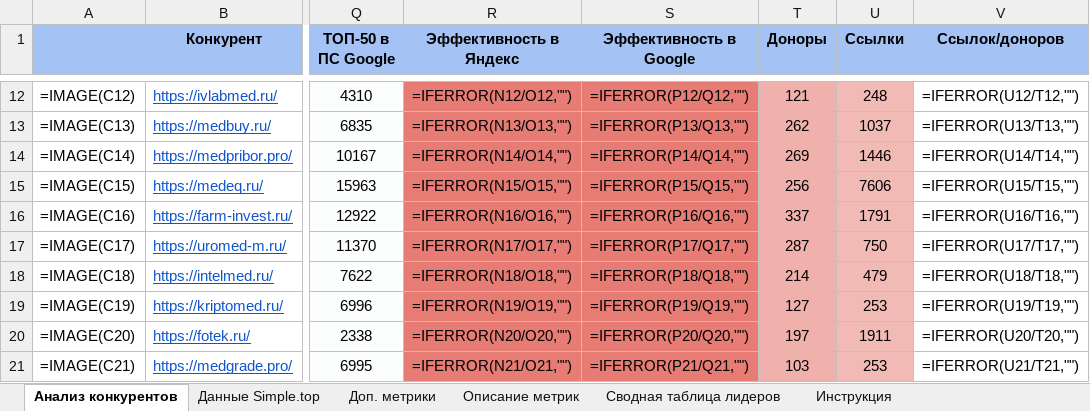
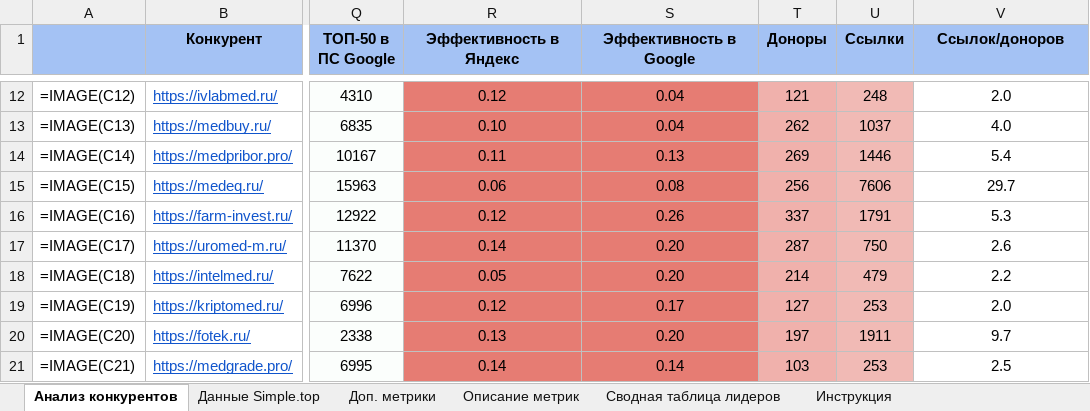
Before and after one commit to Elena20051990/1, an Excel workbook: out/analiz_konkurentov_reiginmed.xlsx, sheet Анализ конкурентов, drawn as a sheet; only a part is shown, gaps mark what is left out; values as stored, in another font and other column widths than the file's, no borders; formulas without a stored value are shown as written; conditional formats not drawn; the diff covers the shown part only; the diff names each change by its address in the sheet, - before the commit and + after, or states it on an @@ line.

```diff
--- a/out/analiz_konkurentov_reiginmed.xlsx (sheet Анализ конкурентов)
+++ b/out/analiz_konkurentov_reiginmed.xlsx (sheet Анализ конкурентов)
-R12 (Эффективность в Яндекс): =IFERROR(N12/O12,"")
+R12 (Эффективность в Яндекс): 0.12
-S12 (Эффективность в Google): =IFERROR(P12/Q12,"")
+S12 (Эффективность в Google): 0.04
-V12 (Ссылок/доноров): =IFERROR(U12/T12,"")
+V12 (Ссылок/доноров): 2.0
-R13 (Эффективность в Яндекс): =IFERROR(N13/O13,"")
+R13 (Эффективность в Яндекс): 0.10
-S13 (Эффективность в Google): =IFERROR(P13/Q13,"")
+S13 (Эффективность в Google): 0.04
-V13 (Ссылок/доноров): =IFERROR(U13/T13,"")
+V13 (Ссылок/доноров): 4.0
-R14 (Эффективность в Яндекс): =IFERROR(N14/O14,"")
+R14 (Эффективность в Яндекс): 0.11
-S14 (Эффективность в Google): =IFERROR(P14/Q14,"")
+S14 (Эффективность в Google): 0.13
-V14 (Ссылок/доноров): =IFERROR(U14/T14,"")
+V14 (Ссылок/доноров): 5.4
-R15 (Эффективность в Яндекс): =IFERROR(N15/O15,"")
+R15 (Эффективность в Яндекс): 0.06
-S15 (Эффективность в Google): =IFERROR(P15/Q15,"")
+S15 (Эффективность в Google): 0.08
-V15 (Ссылок/доноров): =IFERROR(U15/T15,"")
+V15 (Ссылок/доноров): 29.7
-R16 (Эффективность в Яндекс): =IFERROR(N16/O16,"")
+R16 (Эффективность в Яндекс): 0.12
-S16 (Эффективность в Google): =IFERROR(P16/Q16,"")
+S16 (Эффективность в Google): 0.26
-V16 (Ссылок/доноров): =IFERROR(U16/T16,"")
+V16 (Ссылок/доноров): 5.3
-R17 (Эффективность в Яндекс): =IFERROR(N17/O17,"")
+R17 (Эффективность в Яндекс): 0.14
-S17 (Эффективность в Google): =IFERROR(P17/Q17,"")
+S17 (Эффективность в Google): 0.20
-V17 (Ссылок/доноров): =IFERROR(U17/T17,"")
+V17 (Ссылок/доноров): 2.6
-R18 (Эффективность в Яндекс): =IFERROR(N18/O18,"")
+R18 (Эффективность в Яндекс): 0.05
-S18 (Эффективность в Google): =IFERROR(P18/Q18,"")
+S18 (Эффективность в Google): 0.20
-V18 (Ссылок/доноров): =IFERROR(U18/T18,"")
+V18 (Ссылок/доноров): 2.2
-R19 (Эффективность в Яндекс): =IFERROR(N19/O19,"")
+R19 (Эффективность в Яндекс): 0.12
-S19 (Эффективность в Google): =IFERROR(P19/Q19,"")
+S19 (Эффективность в Google): 0.17
-V19 (Ссылок/доноров): =IFERROR(U19/T19,"")
+V19 (Ссылок/доноров): 2.0
-R20 (Эффективность в Яндекс): =IFERROR(N20/O20,"")
+R20 (Эффективность в Яндекс): 0.13
-S20 (Эффективность в Google): =IFERROR(P20/Q20,"")
+S20 (Эффективность в Google): 0.20
-V20 (Ссылок/доноров): =IFERROR(U20/T20,"")
+V20 (Ссылок/доноров): 9.7
-R21 (Эффективность в Яндекс): =IFERROR(N21/O21,"")
+R21 (Эффективность в Яндекс): 0.14
-S21 (Эффективность в Google): =IFERROR(P21/Q21,"")
+S21 (Эффективность в Google): 0.14
-V21 (Ссылок/доноров): =IFERROR(U21/T21,"")
+V21 (Ссылок/доноров): 2.5
```
Also changed, not shown: 50 edited cells elsewhere in this sheet.
